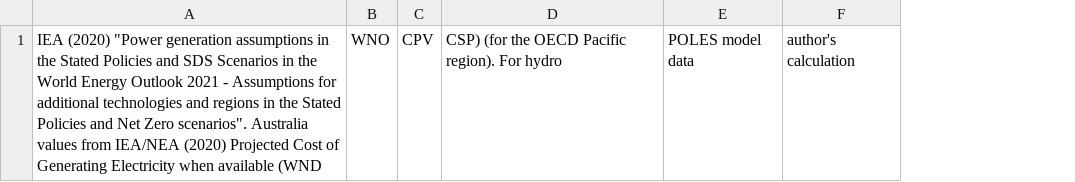
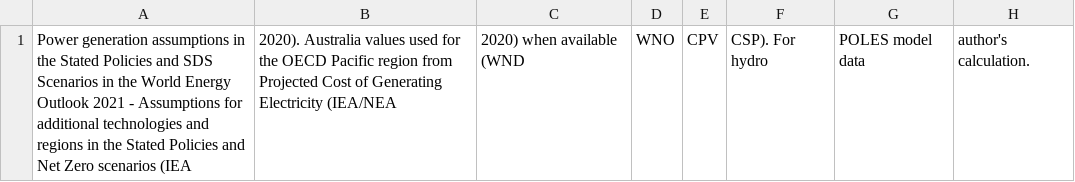
Before and after one commit to tbriera/doc_IMC, a CSV file: figures&tables/supplementary/sources_avail_load.csv, drawn as a sheet; removed rows and columns are numbered as before the commit, all else as after; the diff names each change by its address in the sheet, - before the commit and + after, or states it on an @@ line.

```diff
--- a/figures&tables/supplementary/sources_avail_load.csv
+++ b/figures&tables/supplementary/sources_avail_load.csv
-column A, row 1: IEA (2020) "Power generation assumptions in the Stated Policies and SDS Scenarios in the World Energy Outlook 2021 - Assumptions for additional technologies and regions in the Stated Policies and Net Zero scenarios". Australia values from IEA/NEA (2020) Projected Cost of Generating Electricity when available (WND
+column A, row 1: Power generation assumptions in the Stated Policies and SDS Scenarios in the World Energy Outlook 2021 - Assumptions for additional technologies and regions in the Stated Policies and Net Zero scenarios (IEA
+column B, row 1: 2020). Australia values used for the OECD Pacific region from Projected Cost of Generating Electricity (IEA/NEA
+column C, row 1: 2020) when available (WND
-column D, row 1: CSP) (for the OECD Pacific region). For hydro
+column F, row 1: CSP). For hydro
-column F, row 1: author's calculation
+column H, row 1: author's calculation.
```
Also changed, not shown: figures&tables/supplementary/sources_CINV_MW_ref.csv, figures&tables/supplementary/sources_LR_export.csv, 15 other files.
